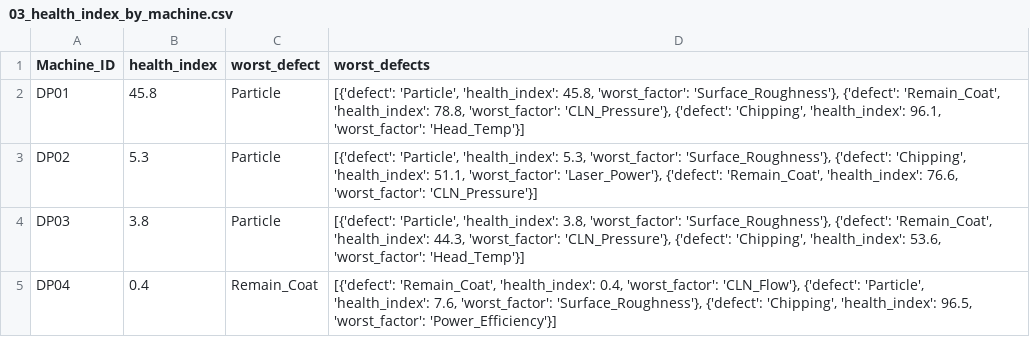
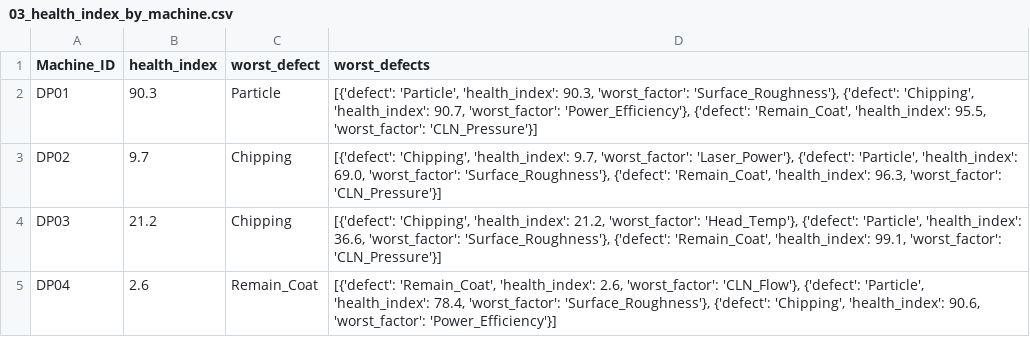
Before and after one commit to Mango-Orange-smoothie/SKSuniC_14th, a CSV file: 26.08.01_Goal5_HealthIndex_Dashboard_김시우/03_health_index_by_machine.csv, drawn as a sheet.

```diff
--- a/26.08.01_Goal5_HealthIndex_Dashboard_김시우/03_health_index_by_machine.csv
+++ b/26.08.01_Goal5_HealthIndex_Dashboard_김시우/03_health_index_by_machine.csv
@@ -1,5 +1,5 @@
 Machine_ID,health_index,worst_defect,worst_defects
-DP01,45.8,Particle,"[{'defect': 'Particle', 'health_index': 45.8, 'worst_factor': 'Surface_Roughness'}, {'defect': 'Remain_Coat', 'health_index': 78.8, 'worst_factor': 'CLN_Pressure'}, {'defect': 'Chipping', 'health_index': 96.1, 'worst_factor': 'Head_Temp'}]"
-DP02,5.3,Particle,"[{'defect': 'Particle', 'health_index': 5.3, 'worst_factor': 'Surface_Roughness'}, {'defect': 'Chipping', 'health_index': 51.1, 'worst_factor': 'Laser_Power'}, {'defect': 'Remain_Coat', 'health_index': 76.6, 'worst_factor': 'CLN_Pressure'}]"
-DP03,3.8,Particle,"[{'defect': 'Particle', 'health_index': 3.8, 'worst_factor': 'Surface_Roughness'}, {'defect': 'Remain_Coat', 'health_index': 44.3, 'worst_factor': 'CLN_Pressure'}, {'defect': 'Chipping', 'health_index': 53.6, 'worst_factor': 'Head_Temp'}]"
-DP04,0.4,Remain_Coat,"[{'defect': 'Remain_Coat', 'health_index': 0.4, 'worst_factor': 'CLN_Flow'}, {'defect': 'Particle', 'health_index': 7.6, 'worst_factor': 'Surface_Roughness'}, {'defect': 'Chipping', 'health_index': 96.5, 'worst_factor': 'Power_Efficiency'}]"
+DP01,90.3,Particle,"[{'defect': 'Particle', 'health_index': 90.3, 'worst_factor': 'Surface_Roughness'}, {'defect': 'Chipping', 'health_index': 90.7, 'worst_factor': 'Power_Efficiency'}, {'defect': 'Remain_Coat', 'health_index': 95.5, 'worst_factor': 'CLN_Pressure'}]"
+DP02,9.7,Chipping,"[{'defect': 'Chipping', 'health_index': 9.7, 'worst_factor': 'Laser_Power'}, {'defect': 'Particle', 'health_index': 69.0, 'worst_factor': 'Surface_Roughness'}, {'defect': 'Remain_Coat', 'health_index': 96.3, 'worst_factor': 'CLN_Pressure'}]"
+DP03,21.2,Chipping,"[{'defect': 'Chipping', 'health_index': 21.2, 'worst_factor': 'Head_Temp'}, {'defect': 'Particle', 'health_index': 36.6, 'worst_factor': 'Surface_Roughness'}, {'defect': 'Remain_Coat', 'health_index': 99.1, 'worst_factor': 'CLN_Pressure'}]"
+DP04,2.6,Remain_Coat,"[{'defect': 'Remain_Coat', 'health_index': 2.6, 'worst_factor': 'CLN_Flow'}, {'defect': 'Particle', 'health_index': 78.4, 'worst_factor': 'Surface_Roughness'}, {'defect': 'Chipping', 'health_index': 90.6, 'worst_factor': 'Power_Efficiency'}]"
```
Also changed, not shown: 26.08.01_Goal5_HealthIndex_Dashboard_김시우/01_level_trend_by_machine_column.csv, 26.08.01_Goal5_HealthIndex_Dashboard_김시우/02_health_index_by_defect.csv, 2 other files.
